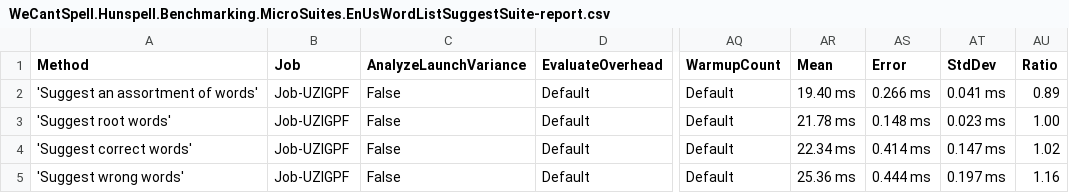
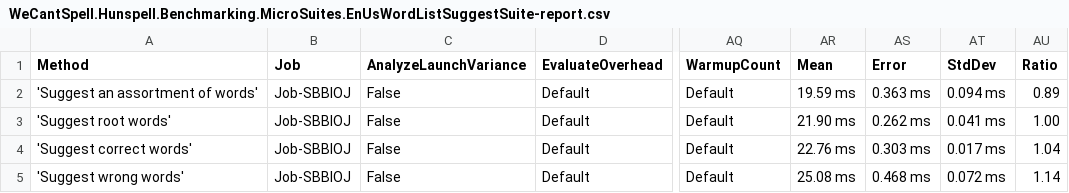
Before and after one commit to aarondandy/WeCantSpell.Hunspell, a CSV file: WeCantSpell.Hunspell.Benchmarking.MicroSuites/BenchmarkDotNet.Artifacts/results/WeCantSpell.Hunspell.Benchmarking.MicroSuites.EnUsWordListSuggestSuite-report.csv, drawn as a sheet; only a part is shown, gaps mark what is left out; the diff names each change by its address in the sheet, - before the commit and + after, or states it on an @@ line.

```diff
--- a/WeCantSpell.Hunspell.Benchmarking.MicroSuites/BenchmarkDotNet.Artifacts/results/WeCantSpell.Hunspell.Benchmarking.MicroSuites.EnUsWordListSuggestSuite-report.csv
+++ b/WeCantSpell.Hunspell.Benchmarking.MicroSuites/BenchmarkDotNet.Artifacts/results/WeCantSpell.Hunspell.Benchmarking.MicroSuites.EnUsWordListSuggestSuite-report.csv
-B2:B5 (Job): Job-UZIGPF
+B2:B5 (Job): Job-SBBIOJ
-AR2 (Mean): 19.40 ms
+AR2 (Mean): 19.59 ms
-AS2 (Error): 0.266 ms
+AS2 (Error): 0.363 ms
-AT2 (StdDev): 0.041 ms
+AT2 (StdDev): 0.094 ms
-AR3 (Mean): 21.78 ms
+AR3 (Mean): 21.90 ms
-AS3 (Error): 0.148 ms
+AS3 (Error): 0.262 ms
-AT3 (StdDev): 0.023 ms
+AT3 (StdDev): 0.041 ms
-AR4 (Mean): 22.34 ms
+AR4 (Mean): 22.76 ms
-AS4 (Error): 0.414 ms
+AS4 (Error): 0.303 ms
-AT4 (StdDev): 0.147 ms
+AT4 (StdDev): 0.017 ms
-AU4 (Ratio): 1.02
+AU4 (Ratio): 1.04
-AR5 (Mean): 25.36 ms
+AR5 (Mean): 25.08 ms
-AS5 (Error): 0.444 ms
+AS5 (Error): 0.468 ms
-AT5 (StdDev): 0.197 ms
+AT5 (StdDev): 0.072 ms
-AU5 (Ratio): 1.16
+AU5 (Ratio): 1.14
```
Also changed, not shown: WeCantSpell.Hunspell.Benchmarking.MicroSuites/BenchmarkDotNet.Artifacts/results/WeCantSpell.Hunspell.Benchmarking.MicroSuites.EnUsWordListCheckSuite-report.csv, 9 other files.
